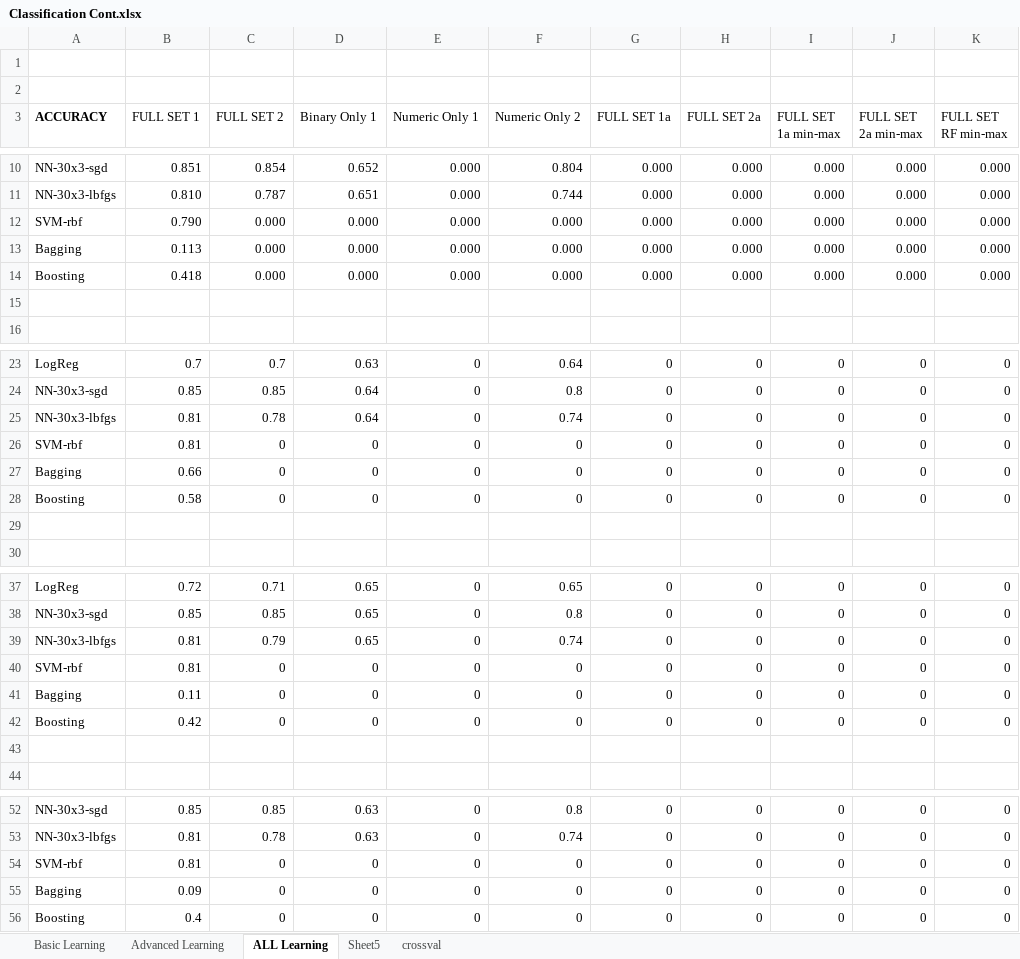
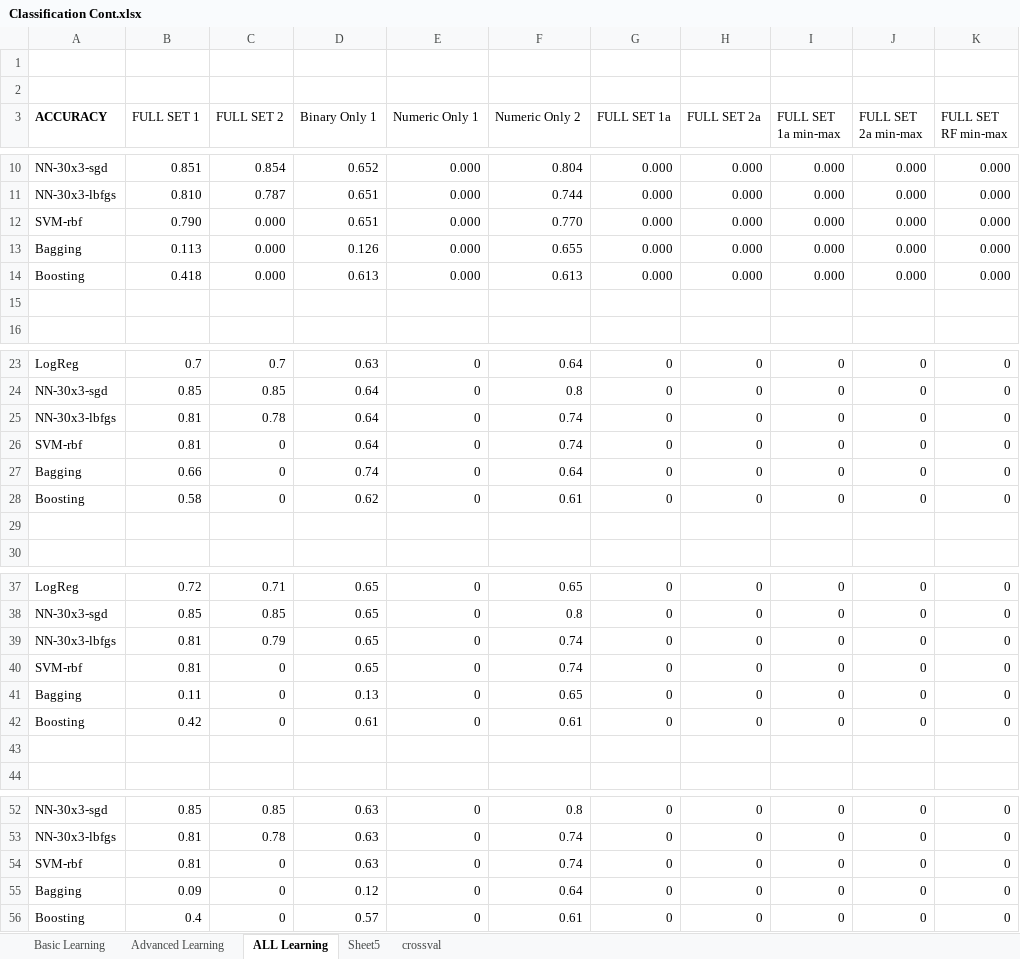
Before and after one commit to wgranthatcher/ClassificationCompetition, an Excel workbook: Classification Cont.xlsx, sheet ALL Learning, drawn as a sheet; only a part is shown, gaps mark what is left out; values as stored, in another font and other column widths than the file's, no borders; conditional formats not drawn; the diff names each change by its address in the sheet, - before the commit and + after, or states it on an @@ line.

```diff
--- a/Classification Cont.xlsx (sheet ALL Learning)
+++ b/Classification Cont.xlsx (sheet ALL Learning)
-D12 (Binary Only 1): 0.000
+D12 (Binary Only 1): 0.651
-F12 (Numeric Only 2): 0.000
+F12 (Numeric Only 2): 0.770
-D13 (Binary Only 1): 0.000
+D13 (Binary Only 1): 0.126
-F13 (Numeric Only 2): 0.000
+F13 (Numeric Only 2): 0.655
-D14 (Binary Only 1): 0.000
+D14 (Binary Only 1): 0.613
-F14 (Numeric Only 2): 0.000
+F14 (Numeric Only 2): 0.613
-D26 (Binary Only 1): 0
+D26 (Binary Only 1): 0.64
-F26 (Numeric Only 2): 0
+F26 (Numeric Only 2): 0.74
-D27 (Binary Only 1): 0
+D27 (Binary Only 1): 0.74
-F27 (Numeric Only 2): 0
+F27 (Numeric Only 2): 0.64
-D28 (Binary Only 1): 0
+D28 (Binary Only 1): 0.62
-F28 (Numeric Only 2): 0
+F28 (Numeric Only 2): 0.61
-D40 (Binary Only 1): 0
+D40 (Binary Only 1): 0.65
-F40 (Numeric Only 2): 0
+F40 (Numeric Only 2): 0.74
-D41 (Binary Only 1): 0
+D41 (Binary Only 1): 0.13
-F41 (Numeric Only 2): 0
+F41 (Numeric Only 2): 0.65
-D42 (Binary Only 1): 0
+D42 (Binary Only 1): 0.61
-F42 (Numeric Only 2): 0
+F42 (Numeric Only 2): 0.61
-D54 (Binary Only 1): 0
+D54 (Binary Only 1): 0.63
-F54 (Numeric Only 2): 0
+F54 (Numeric Only 2): 0.74
-D55 (Binary Only 1): 0
+D55 (Binary Only 1): 0.12
-F55 (Numeric Only 2): 0
+F55 (Numeric Only 2): 0.64
-D56 (Binary Only 1): 0
+D56 (Binary Only 1): 0.57
-F56 (Numeric Only 2): 0
+F56 (Numeric Only 2): 0.61
```
Also changed, not shown: sheet Advanced Learning, 2 other files.
